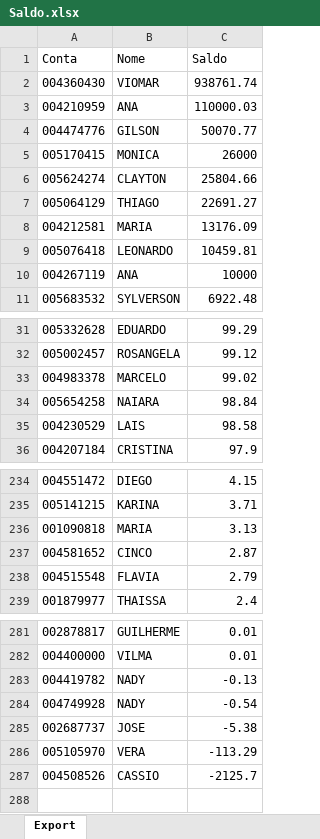
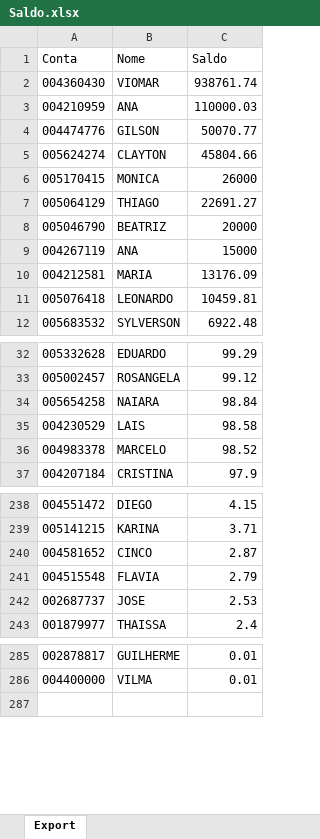
Before and after one commit to bluemetrixgit/Mesa_de_operacao, an Excel workbook: Saldo.xlsx, sheet Export, drawn as a sheet; only a part is shown, gaps mark what is left out; values as stored, in another font and other column widths than the file's, no borders; removed rows and columns are numbered as before the commit, all else as after; the diff covers the shown part only; the diff names each change by its address in the sheet, - before the commit and + after, or states it on an @@ line.

Commit message:
Add files via upload

```diff
--- a/Saldo.xlsx (sheet Export)
+++ b/Saldo.xlsx (sheet Export)
+row 5: 005624274 | CLAYTON | 45804.66
-row 6: 005624274 | CLAYTON | 25804.66
+row 8: 005046790 | BEATRIZ | 20000
+row 9: 004267119 | ANA | 15000
-row 10: 004267119 | ANA | 10000
-row 33: 004983378 | MARCELO | 99.02
+row 36: 004983378 | MARCELO | 98.52
-row 236: 001090818 | MARIA | 3.13
+row 242: 002687737 | JOSE | 2.53
-row 283: 004419782 | NADY | -0.13
-row 284: 004749928 | NADY | -0.54
-row 285: 002687737 | JOSE | -5.38
-row 286: 005105970 | VERA | -113.29
-row 287: 004508526 | CASSIO | -2125.7
```
Also changed, not shown: 3 added rows and 1 edited cell elsewhere in this sheet.
